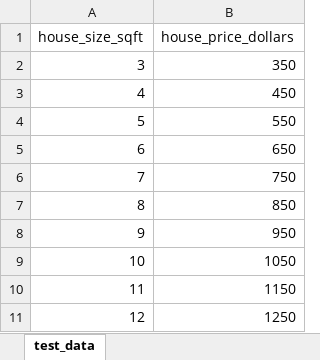
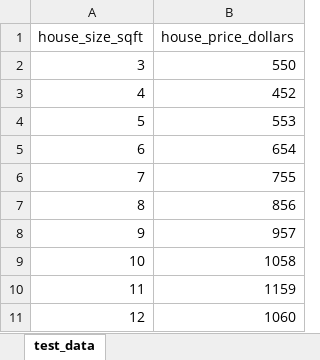
Before and after one commit to default741/CSCI_6221_Vyper, an Excel workbook: src/data/test_data.xlsx, sheet test_data, drawn as a sheet; values as stored, in another font and other column widths than the file's, no borders; the diff names each change by its address in the sheet, - before the commit and + after, or states it on an @@ line.

```diff
--- a/src/data/test_data.xlsx (sheet test_data)
+++ b/src/data/test_data.xlsx (sheet test_data)
-B2 (house_price_dollars): 350
+B2 (house_price_dollars): 550
-B3 (house_price_dollars): 450
+B3 (house_price_dollars): 452
-B4 (house_price_dollars): 550
+B4 (house_price_dollars): 553
-B5 (house_price_dollars): 650
+B5 (house_price_dollars): 654
-B6 (house_price_dollars): 750
+B6 (house_price_dollars): 755
-B7 (house_price_dollars): 850
+B7 (house_price_dollars): 856
-B8 (house_price_dollars): 950
+B8 (house_price_dollars): 957
-B9 (house_price_dollars): 1050
+B9 (house_price_dollars): 1058
-B10 (house_price_dollars): 1150
+B10 (house_price_dollars): 1159
-B11 (house_price_dollars): 1250
+B11 (house_price_dollars): 1060
```
Also changed, not shown: 4 other files.
